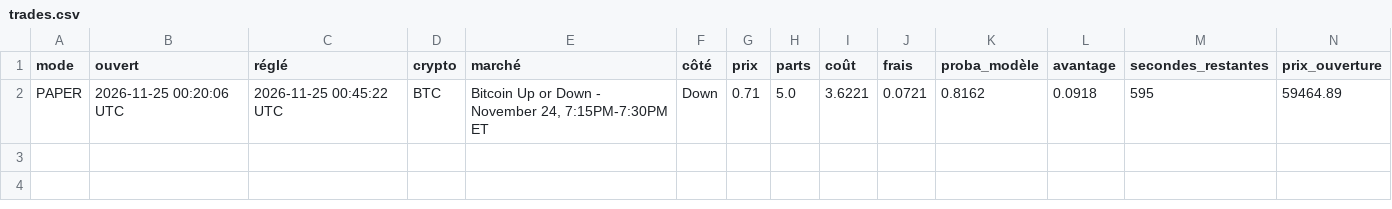
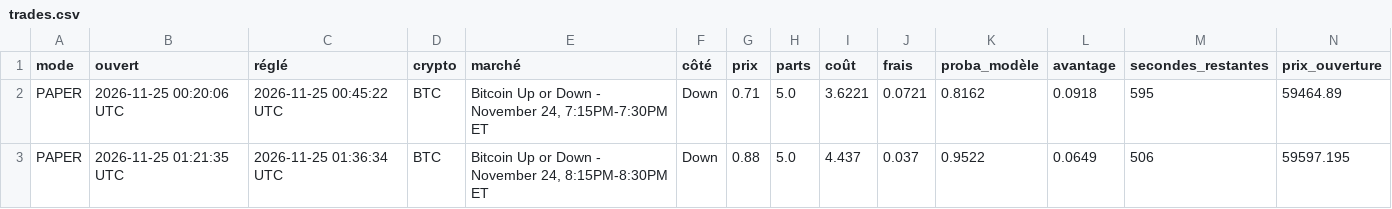
Before and after one commit to jmariejmn88-ux/polybot, a CSV file: data/trades.csv, drawn as a sheet; only a part is shown; rows hold the shown columns only; the diff names each change by its address in the sheet, - before the commit and + after, or states it on an @@ line.

```diff
--- a/data/trades.csv
+++ b/data/trades.csv
+row 3: PAPER | 2026-11-25 01:21:35 UTC | 2026-11-25 01:36:34 UTC | BTC | Bitcoin Up or Down - November 24, 8:15PM-8:30PM ET | Down | 0.88 | 5.0 | 4.437 | 0.037 | 0.9522 | 0.0649 | 506 | 59597.195
```
Also changed, not shown: 3 other files.
